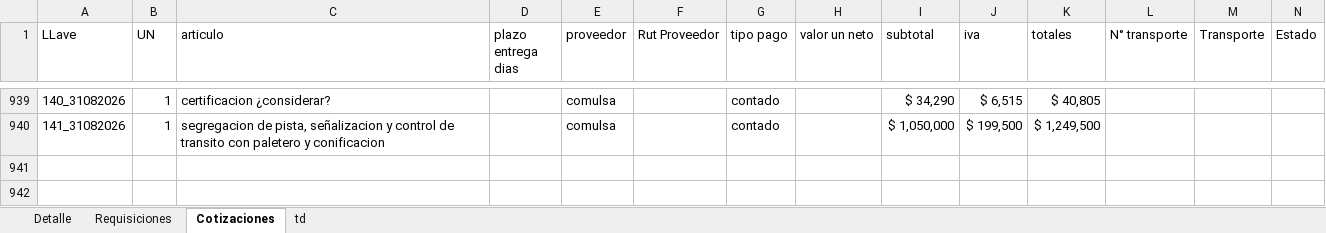
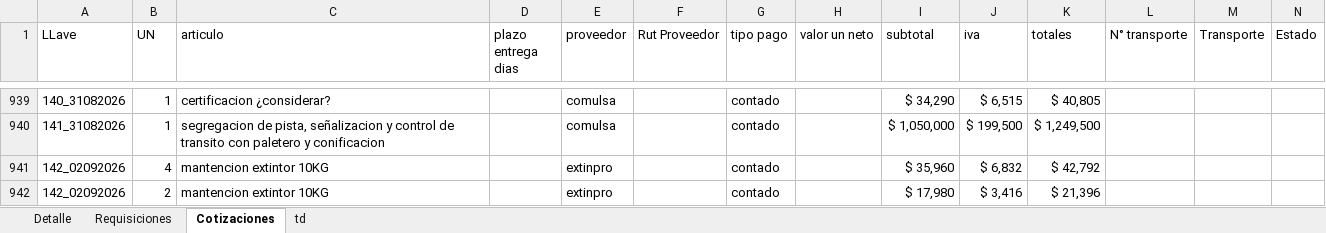
Before and after one commit to RodrigoCay/RequiAA, an Excel workbook: Detalle solicitudes OC.xlsx, sheet Cotizaciones, drawn as a sheet; only a part is shown, gaps mark what is left out; values as stored, in another font and other column widths than the file's, no borders; table styles not drawn; the diff names each change by its address in the sheet, - before the commit and + after, or states it on an @@ line.

```diff
--- a/Detalle solicitudes OC.xlsx (sheet Cotizaciones)
+++ b/Detalle solicitudes OC.xlsx (sheet Cotizaciones)
+row 941: 142_02092026 | 4 | mantencion extintor 10KG |  | extinpro |  | contado |  | $ 35,960 | $ 6,832 | $ 42,792
+row 942: 142_02092026 | 2 | mantencion extintor 10KG |  | extinpro |  | contado |  | $ 17,980 | $ 3,416 | $ 21,396
```
Also changed, not shown: sheet Requisiciones, Prueba.xlsx.
